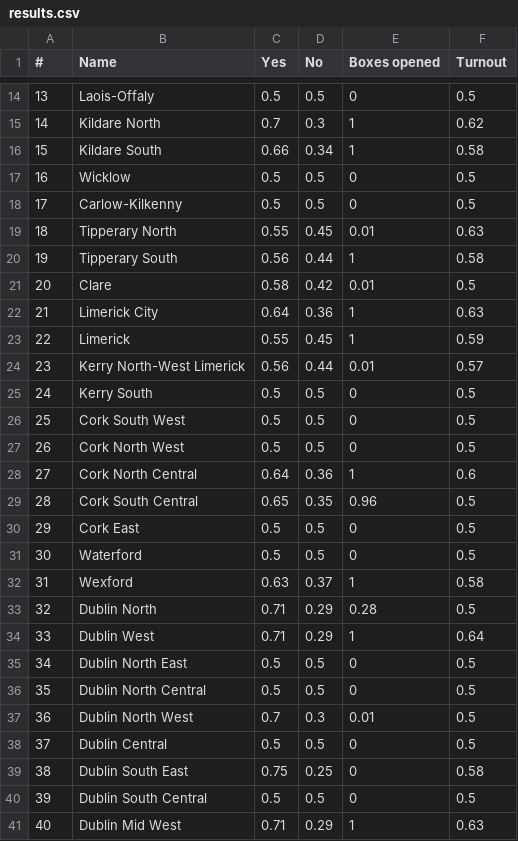
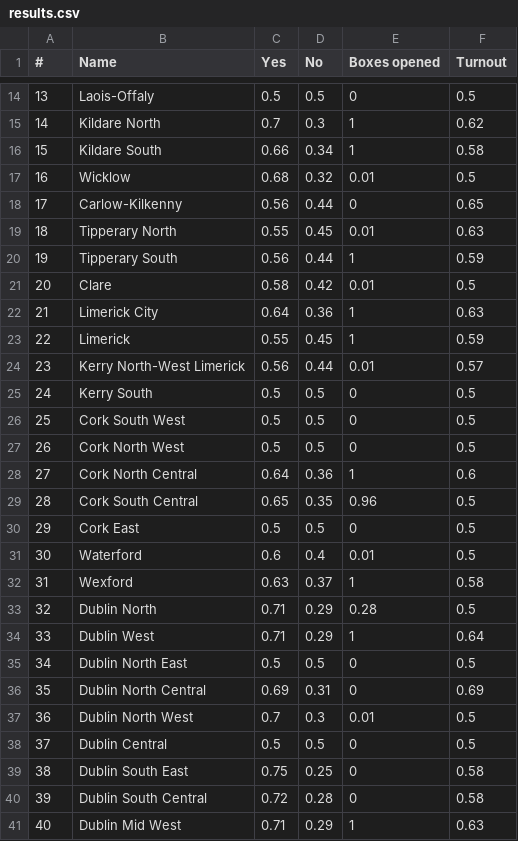
Before and after one commit to digithree/vote-constituents, a CSV file: results.csv, drawn as a sheet; only a part is shown, gaps mark what is left out.

```diff
--- a/results.csv
+++ b/results.csv
@@ -16,6 +16,6 @@
 15,Kildare South,0.66,0.34,1,0.58
-16,Wicklow,0.5,0.5,0,0.5
-17,Carlow-Kilkenny,0.5,0.5,0,0.5
+16,Wicklow,0.68,0.32,0.01,0.5
+17,Carlow-Kilkenny,0.56,0.44,0,0.65
 18,Tipperary North,0.55,0.45,0.01,0.63
-19,Tipperary South,0.56,0.44,1,0.58
+19,Tipperary South,0.56,0.44,1,0.59
 20,Clare,0.58,0.42,0.01,0.5
@@ -30,3 +30,3 @@
 29,Cork East,0.5,0.5,0,0.5
-30,Waterford,0.5,0.5,0,0.5
+30,Waterford,0.6,0.4,0.01,0.5
 31,Wexford,0.63,0.37,1,0.58
@@ -35,3 +35,3 @@
 34,Dublin North East,0.5,0.5,0,0.5
-35,Dublin North Central,0.5,0.5,0,0.5
+35,Dublin North Central,0.69,0.31,0,0.69
 36,Dublin North West,0.7,0.3,0.01,0.5
@@ -39,3 +39,3 @@
 38,Dublin South East,0.75,0.25,0,0.58
-39,Dublin South Central,0.5,0.5,0,0.5
+39,Dublin South Central,0.72,0.28,0,0.58
 40,Dublin Mid West,0.71,0.29,1,0.63
```
Also changed, not shown: 4 other files.
